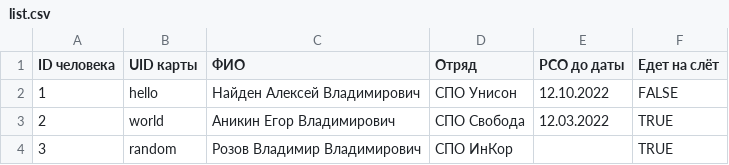
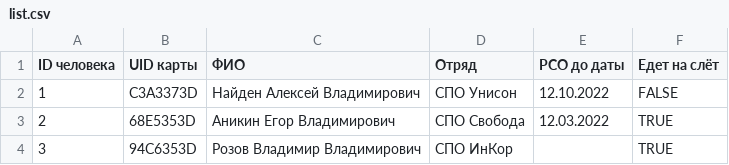
Before and after one commit to spbso/access, a CSV file: public/data/list.csv, drawn as a sheet.

Commit message:
Update CSV

```diff
--- a/public/data/list.csv
+++ b/public/data/list.csv
@@ -1,4 +1,4 @@
 ID человека,UID карты,ФИО,Отряд,РСО до даты,Едет на слёт
-1,hello,Найден Алексей Владимирович,СПО Унисон,12.10.2022,FALSE
-2,world,Аникин Егор Владимирович,СПО Свобода,12.03.2022,TRUE
-3,random,Розов Владимир Владимирович,СПО ИнКор,,TRUE
+1,C3A3373D,Найден Алексей Владимирович,СПО Унисон,12.10.2022,FALSE
+2,68E5353D,Аникин Егор Владимирович,СПО Свобода,12.03.2022,TRUE
+3,94C6353D,Розов Владимир Владимирович,СПО ИнКор,,TRUE
```
